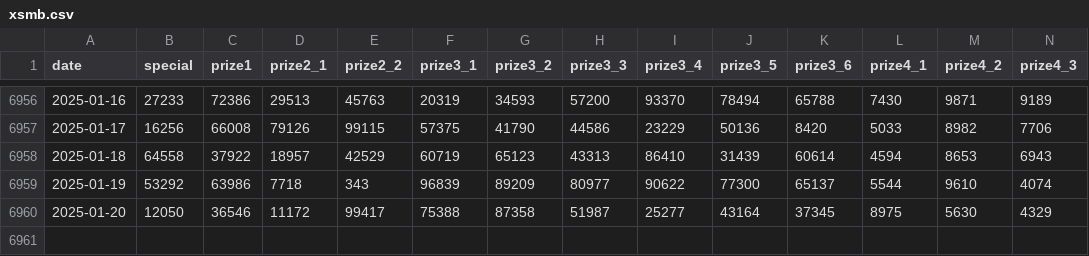
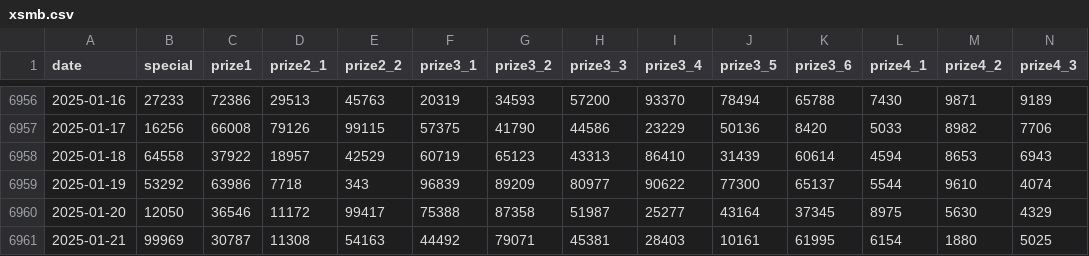
Before and after one commit to npham270888/vietnam-lottery-xsmb-analysis, a CSV file: data/xsmb.csv, drawn as a sheet; only a part is shown, gaps mark what is left out; rows hold the shown columns only; the diff names each change by its address in the sheet, - before the commit and + after, or states it on an @@ line.

```diff
--- a/data/xsmb.csv
+++ b/data/xsmb.csv
+row 6961: 2025-01-21 | 99969 | 30787 | 11308 | 54163 | 44492 | 79071 | 45381 | 28403 | 10161 | 61995 | 6154 | 1880 | 5025
```
Also changed, not shown: data/xsmb-2-digits.csv, 12 other files.
